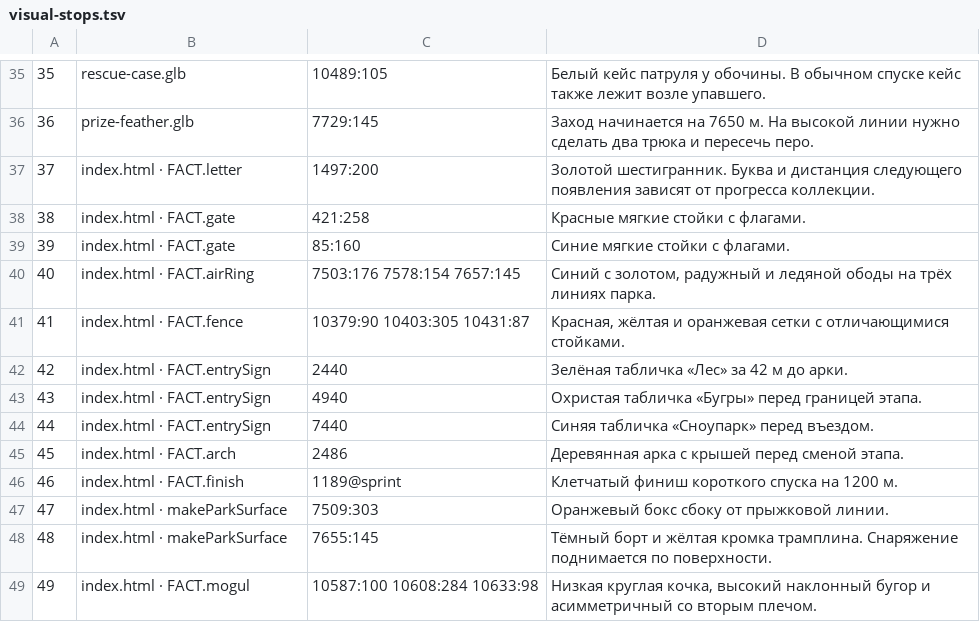
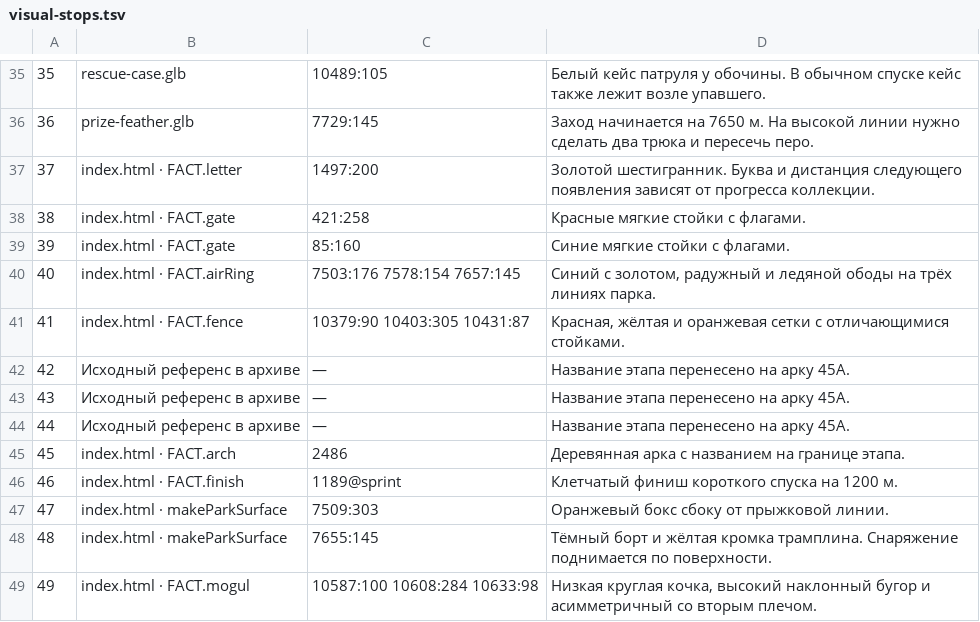
Before and after one commit to magliot/belaya-sova, a TSV file: tools/visual-stops.tsv, drawn as a sheet; only a part is shown, gaps mark what is left out.

```diff
--- a/tools/visual-stops.tsv
+++ b/tools/visual-stops.tsv
@@ -41,6 +41,6 @@
 41|index.html · FACT.fence|10379:90 10403:305 10431:87|Красная, жёлтая и оранжевая сетки с отличающимися стойками.
-42|index.html · FACT.entrySign|2440|Зелёная табличка «Лес» за 42 м до арки.
-43|index.html · FACT.entrySign|4940|Охристая табличка «Бугры» перед границей этапа.
-44|index.html · FACT.entrySign|7440|Синяя табличка «Сноупарк» перед въездом.
-45|index.html · FACT.arch|2486|Деревянная арка с крышей перед сменой этапа.
+42|Исходный референс в архиве|—|Название этапа перенесено на арку 45A.
+43|Исходный референс в архиве|—|Название этапа перенесено на арку 45A.
+44|Исходный референс в архиве|—|Название этапа перенесено на арку 45A.
+45|index.html · FACT.arch|2486|Деревянная арка с названием на границе этапа.
 46|index.html · FACT.finish|1189@sprint|Клетчатый финиш короткого спуска на 1200 м.
```
Also changed, not shown: 31 other files.
